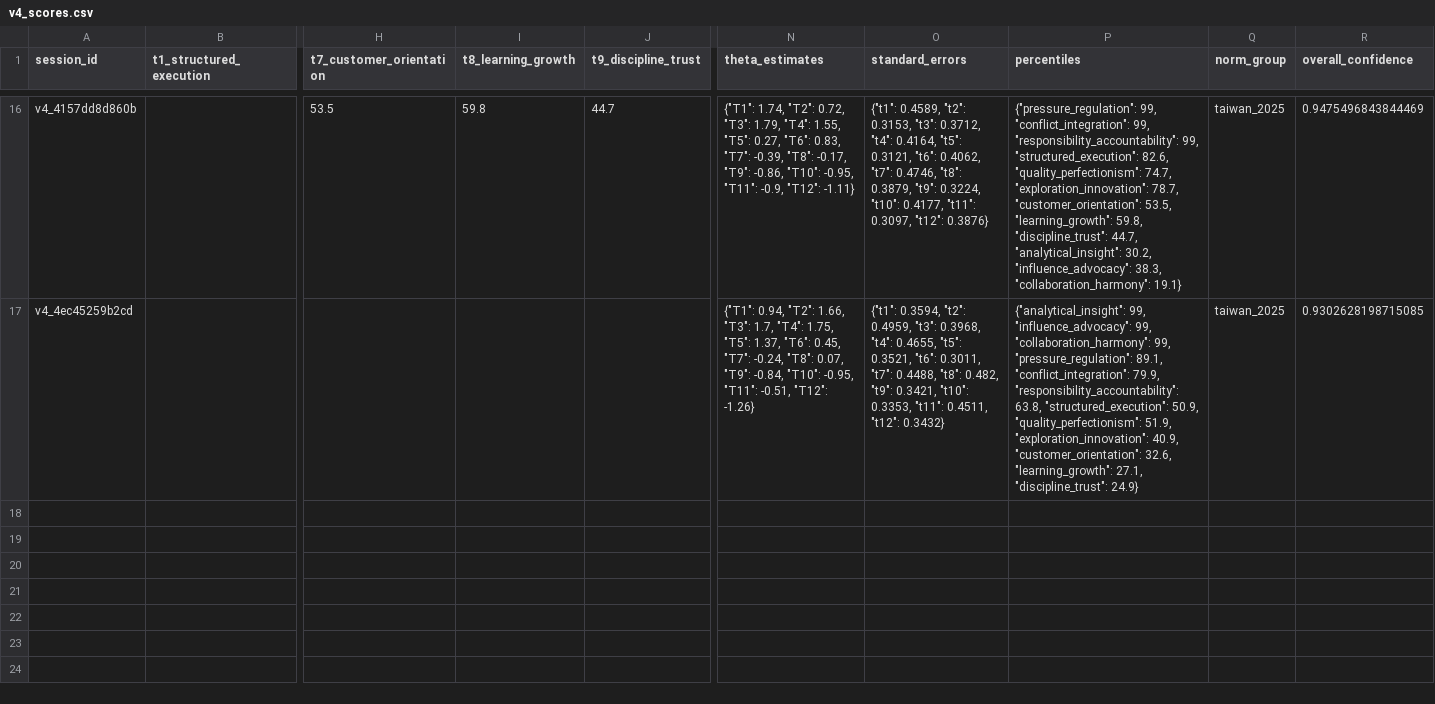
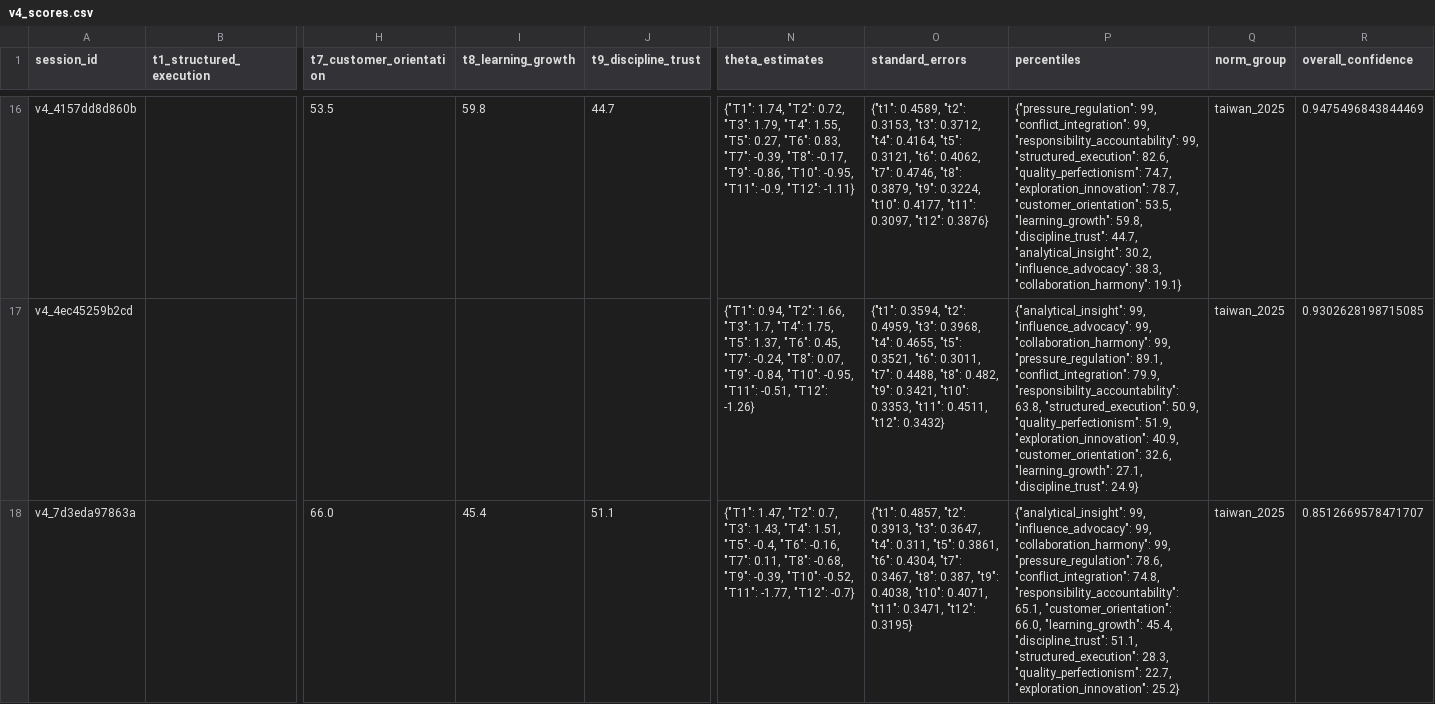
Before and after one commit to Zenobia000/gallup-strengths-assessment, a CSV file: data/file_storage/v4_scores.csv, drawn as a sheet; only a part is shown, gaps mark what is left out; rows hold the shown columns only; the diff names each change by its address in the sheet, - before the commit and + after, or states it on an @@ line.

```diff
--- a/data/file_storage/v4_scores.csv
+++ b/data/file_storage/v4_scores.csv
+row 18: v4_7d3eda97863a |  | 66.0 | 45.4 | 51.1 | {"T1": 1.47, "T2": 0.7, "T3": 1.43, "T4": 1.51, "T5": -0.4, "T6": -0.16, "T7": 0.11, "T8": -0.68, "T9": -0.39, "T10": -0.52, "T11": -1.77, "T12": -0.7} | {"t1": 0.4857, "t2": 0.3913, "t3": 0.3647, "t4": 0.311, "t5": 0.3861, "t6": 0.4304, "t7": 0.3467, "t8": 0.387, "t9": 0.4038, "t10": 0.4071, "t11": 0.3471, "t12": 0.3195} | {"analytical_insight": 99, "influence_advocacy": 99, "collaboration_harmony": 99, "pressure_regulation": 78.6, "conflict_integration": 74.8, "responsibility_accountability": 65.1, "customer_orientation": 66.0, "learning_growth": 45.4, "discipline_trust": 51.1, "structured_execution": 28.3, "quality_perfectionism": 22.7, "exploration_innovation": 25.2} | taiwan_2025 | 0.8512669578471707
```
Also changed, not shown: data/file_storage/v4_responses.csv, 6 other files.
